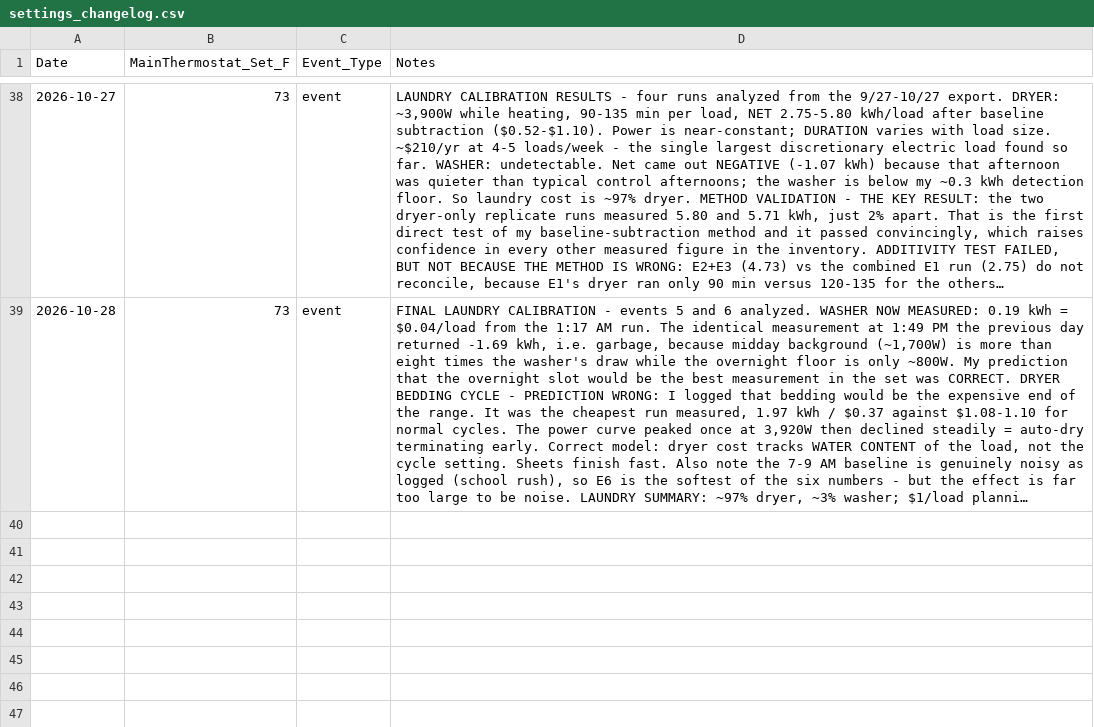
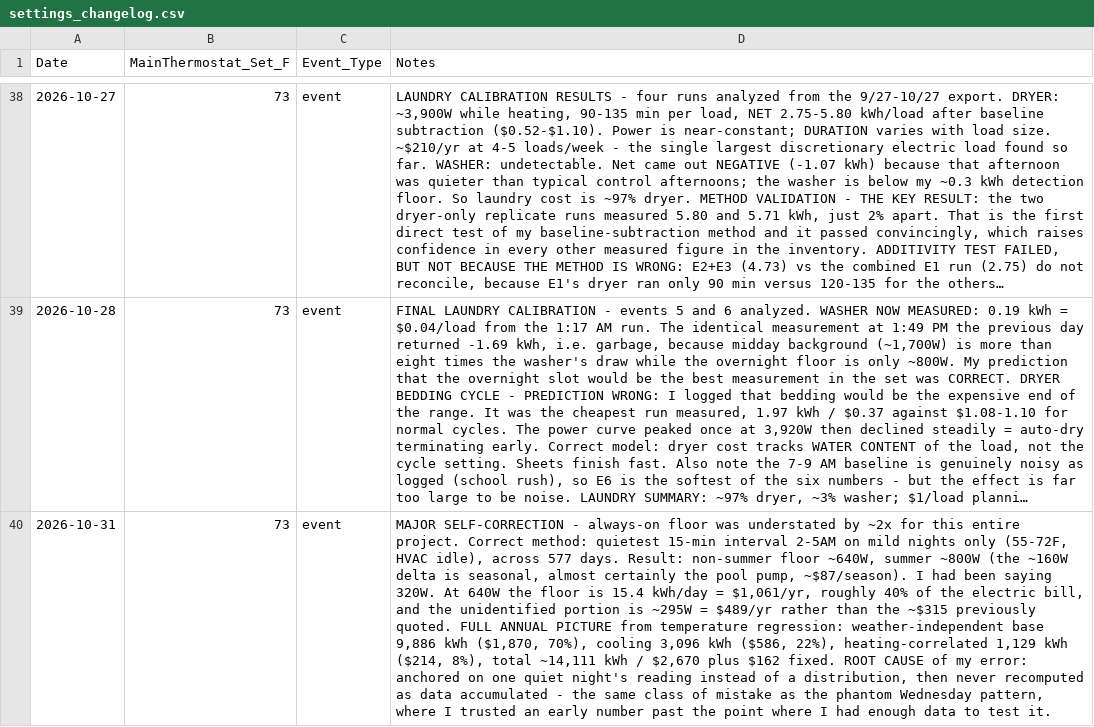
Before and after one commit to TFPleebo/Home_Report, a CSV file: data/settings_changelog.csv, drawn as a sheet; only a part is shown, gaps mark what is left out; long unchanged cells end in …; the diff names each change by its address in the sheet, - before the commit and + after, or states it on an @@ line.

Commit message:
Correct always-on floor: 640W not 320W; residual $489/yr

```diff
--- a/data/settings_changelog.csv
+++ b/data/settings_changelog.csv
+row 40: 2026-10-31 | 73 | event | MAJOR SELF-CORRECTION - always-on floor was understated by ~2x for this entire project. Correct method: quietest 15-min interval 2-5AM on mild nights only (55-72F, HVAC idle), across 577 days. Result: non-summer floor ~640W, summer ~800W (the ~160W delta is seasonal, almost certainly the pool pump, ~$87/season). I had been saying 320W. At 640W the floor is 15.4 kWh/day = $1,061/yr, roughly 40% of the electric bill, and the unidentified portion is ~295W = $489/yr rather than the ~$315 previously quoted. FULL ANNUAL PICTURE from temperature regression: weather-independent base 9,886 kWh ($1,870, 70%), cooling 3,096 kWh ($586, 22%), heating-correlated 1,129 kWh ($214, 8%), total ~14,111 kWh / $2,670 plus $162 fixed. ROOT CAUSE of my error: anchored on one quiet night's reading instead of a distribution, then never recomputed as data accumulated - the same class of mistake as the phantom Wednesday pattern, where I trusted an early number past the point where I had enough data to test it.
```
Also changed, not shown: data/appliance_inventory.csv, 2 other files.
